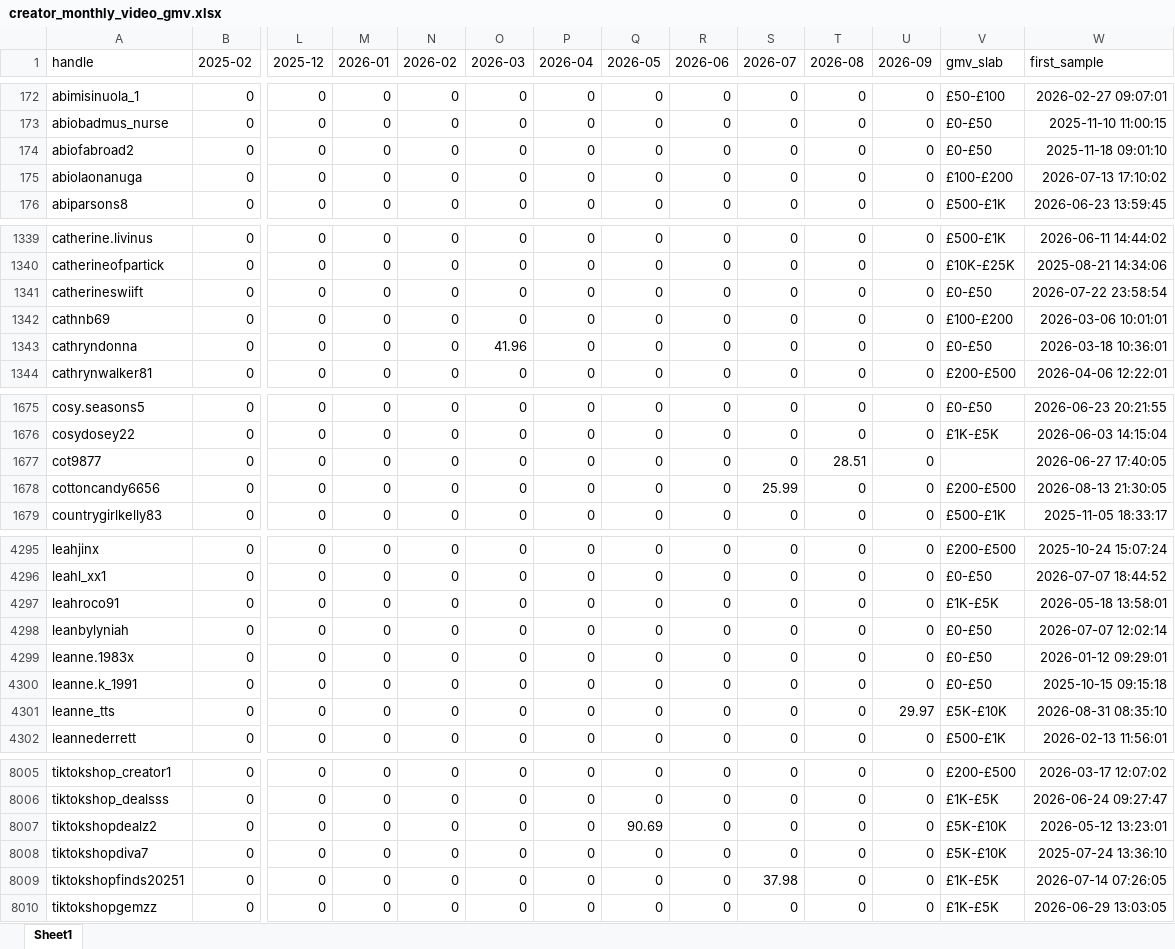
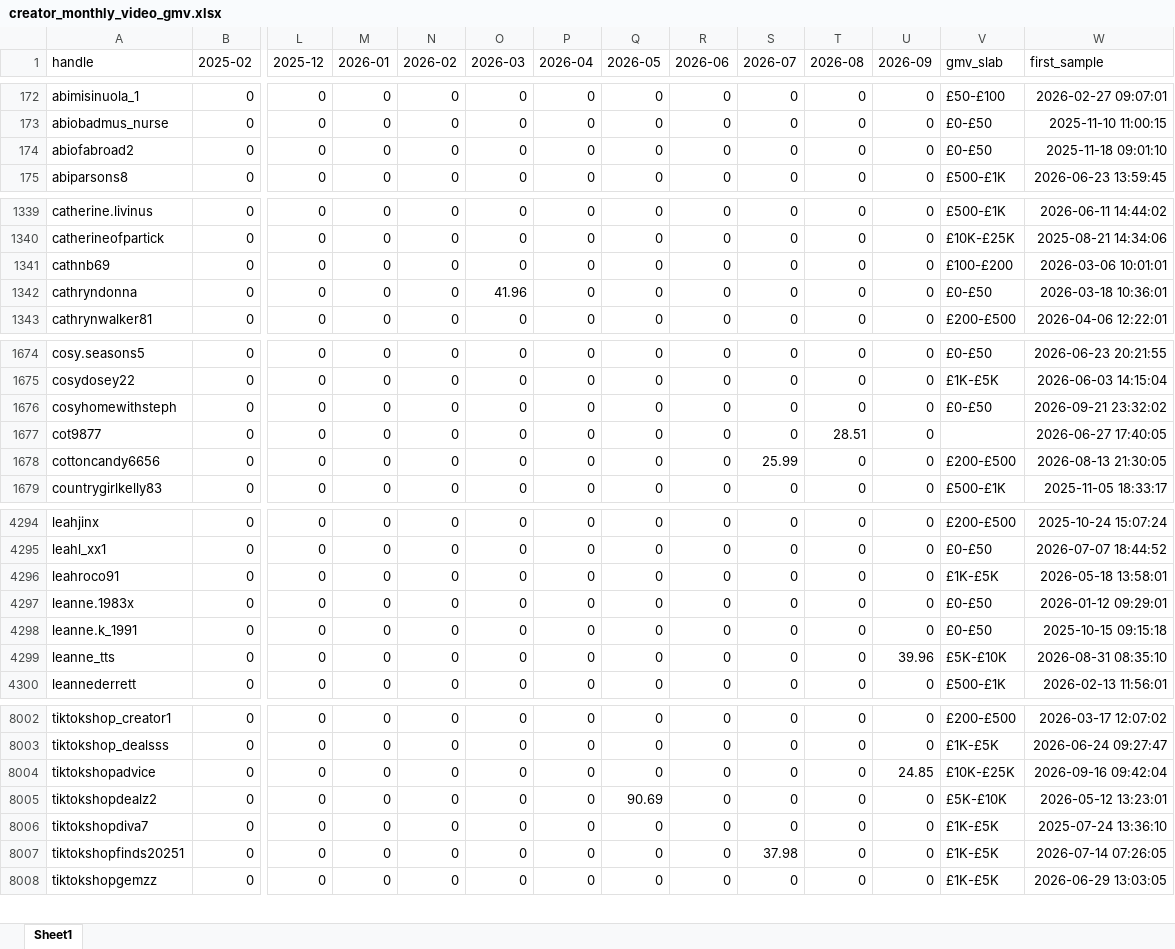
Before and after one commit to aviralgarg-commits/vahdam-sampling-dashboard, an Excel workbook: creator_monthly_video_gmv.xlsx, sheet Sheet1, drawn as a sheet; only a part is shown, gaps mark what is left out; values as stored, in another font and other column widths than the file's, no borders; removed rows and columns are numbered as before the commit, all else as after; rows hold the shown columns only; the diff covers the shown part only; the diff names each change by its address in the sheet, - before the commit and + after, or states it on an @@ line.

```diff
--- a/creator_monthly_video_gmv.xlsx (sheet Sheet1)
+++ b/creator_monthly_video_gmv.xlsx (sheet Sheet1)
-row 175: abiolaonanuga | 0 | 0 | 0 | 0 | 0 | 0 | 0 | 0 | 0 | 0 | 0 | £100-£200 | 2026-07-13 17:10:02
-row 1341: catherineswiift | 0 | 0 | 0 | 0 | 0 | 0 | 0 | 0 | 0 | 0 | 0 | £0-£50 | 2026-07-22 23:58:54
+row 1676: cosyhomewithsteph | 0 | 0 | 0 | 0 | 0 | 0 | 0 | 0 | 0 | 0 | 0 | £0-£50 | 2026-09-21 23:32:02
-row 4298: leanbylyniah | 0 | 0 | 0 | 0 | 0 | 0 | 0 | 0 | 0 | 0 | 0 | £0-£50 | 2026-07-07 12:02:14
-U4299 (2026-09): 29.97
+U4299 (2026-09): 39.96
+row 8004: tiktokshopadvice | 0 | 0 | 0 | 0 | 0 | 0 | 0 | 0 | 0 | 0 | 24.85 | £10K-£25K | 2026-09-16 09:42:04
-V8006 (gmv_slab): £5K-£10K
+V8006 (gmv_slab): £1K-£5K
```
Also changed, not shown: 3 added rows, 3 removed rows and 136 edited cells elsewhere in this sheet, chase_list.xlsx, no_gmv_data.xlsx, 12 other files.
